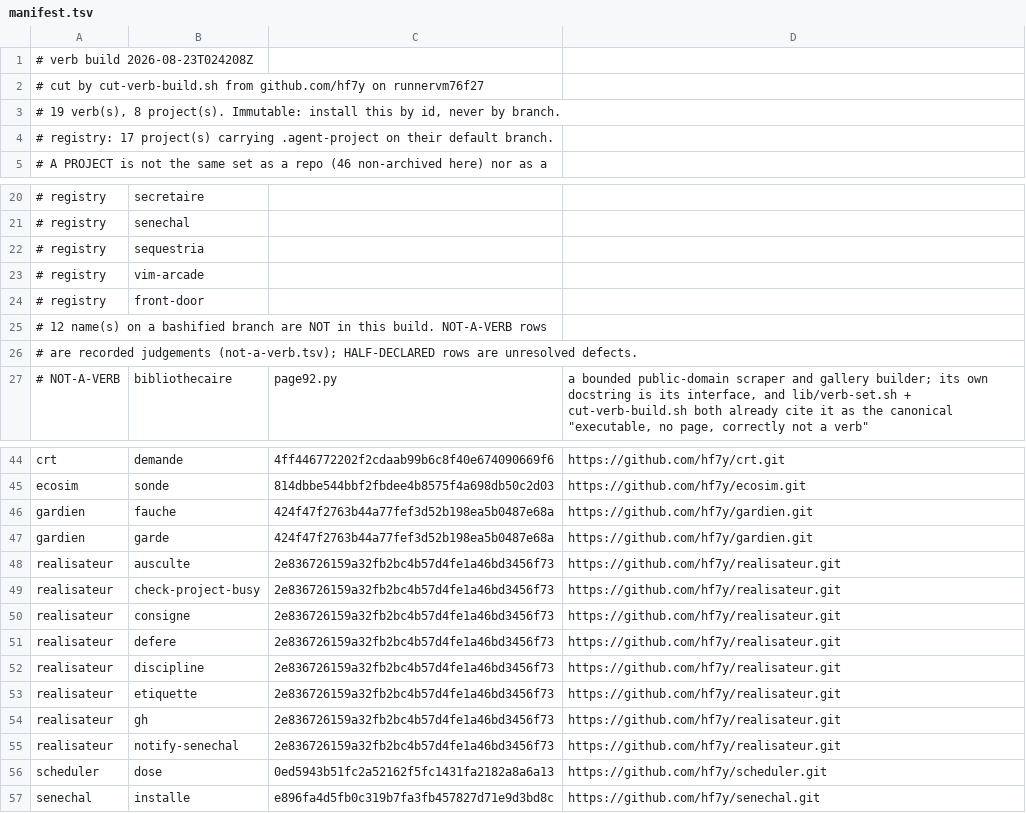
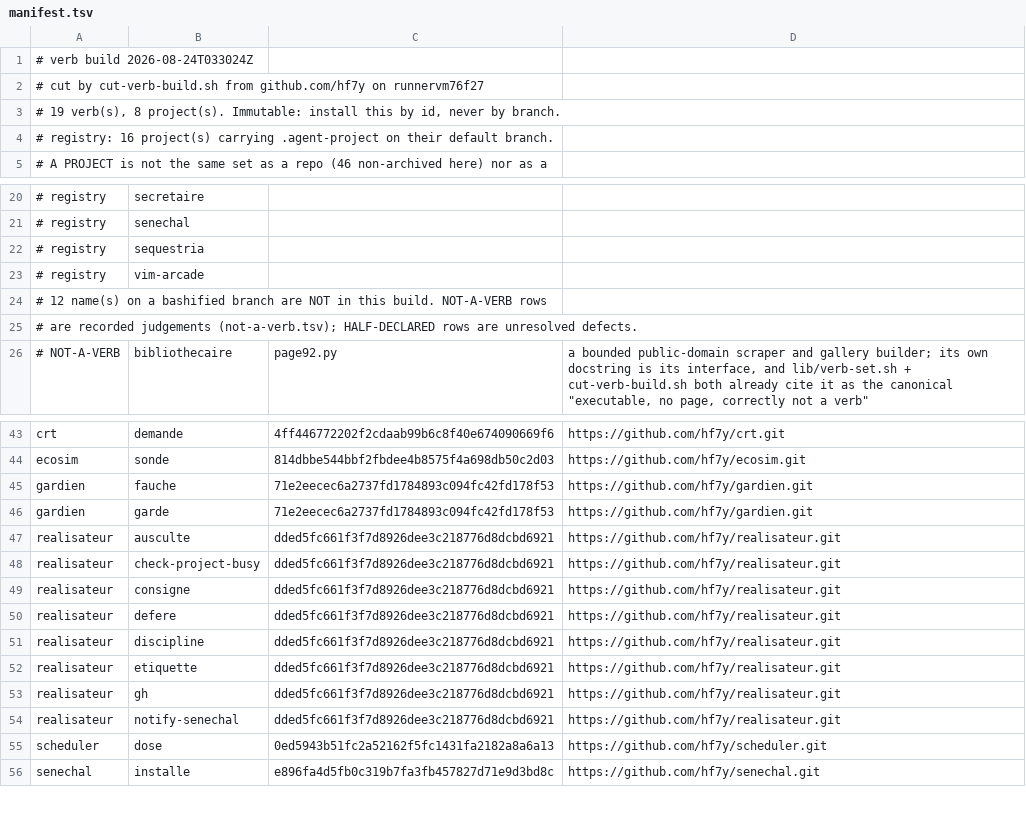
Before and after one commit to hf7y/verbs, a TSV file: manifest.tsv, drawn as a sheet; only a part is shown, gaps mark what is left out.

```diff
--- a/manifest.tsv
+++ b/manifest.tsv
@@ -1,5 +1,5 @@
-# verb build 2026-08-23T024208Z
+# verb build 2026-08-24T033024Z
 # cut by cut-verb-build.sh from github.com/hf7y on runnervm76f27
 # 19 verb(s), 8 project(s). Immutable: install this by id, never by branch.
-# registry: 17 project(s) carrying .agent-project on their default branch.
+# registry: 16 project(s) carrying .agent-project on their default branch.
 # A PROJECT is not the same set as a repo (46 non-archived here) nor as a
@@ -23,3 +23,2 @@
 # registry	vim-arcade
-# registry	front-door
 # 12 name(s) on a bashified branch are NOT in this build. NOT-A-VERB rows
@@ -45,12 +44,12 @@ crt	demande	4ff446772202f2cdaab99b6c8f40e674090669f6	https://github.com/hf7y/crt
 ecosim	sonde	814dbbe544bbf2fbdee4b8575f4a698db50c2d03	https://github.com/hf7y/ecosim.git
-gardien	fauche	424f47f2763b44a77fef3d52b198ea5b0487e68a	https://github.com/hf7y/gardien.git
-gardien	garde	424f47f2763b44a77fef3d52b198ea5b0487e68a	https://github.com/hf7y/gardien.git
-realisateur	ausculte	2e836726159a32fb2bc4b57d4fe1a46bd3456f73	https://github.com/hf7y/realisateur.git
-realisateur	check-project-busy	2e836726159a32fb2bc4b57d4fe1a46bd3456f73	https://github.com/hf7y/realisateur.git
-realisateur	consigne	2e836726159a32fb2bc4b57d4fe1a46bd3456f73	https://github.com/hf7y/realisateur.git
-realisateur	defere	2e836726159a32fb2bc4b57d4fe1a46bd3456f73	https://github.com/hf7y/realisateur.git
-realisateur	discipline	2e836726159a32fb2bc4b57d4fe1a46bd3456f73	https://github.com/hf7y/realisateur.git
-realisateur	etiquette	2e836726159a32fb2bc4b57d4fe1a46bd3456f73	https://github.com/hf7y/realisateur.git
-realisateur	gh	2e836726159a32fb2bc4b57d4fe1a46bd3456f73	https://github.com/hf7y/realisateur.git
-realisateur	notify-senechal	2e836726159a32fb2bc4b57d4fe1a46bd3456f73	https://github.com/hf7y/realisateur.git
+gardien	fauche	71e2eecec6a2737fd1784893c094fc42fd178f53	https://github.com/hf7y/gardien.git
+gardien	garde	71e2eecec6a2737fd1784893c094fc42fd178f53	https://github.com/hf7y/gardien.git
+realisateur	ausculte	dded5fc661f3f7d8926dee3c218776d8dcbd6921	https://github.com/hf7y/realisateur.git
+realisateur	check-project-busy	dded5fc661f3f7d8926dee3c218776d8dcbd6921	https://github.com/hf7y/realisateur.git
+realisateur	consigne	dded5fc661f3f7d8926dee3c218776d8dcbd6921	https://github.com/hf7y/realisateur.git
+realisateur	defere	dded5fc661f3f7d8926dee3c218776d8dcbd6921	https://github.com/hf7y/realisateur.git
+realisateur	discipline	dded5fc661f3f7d8926dee3c218776d8dcbd6921	https://github.com/hf7y/realisateur.git
+realisateur	etiquette	dded5fc661f3f7d8926dee3c218776d8dcbd6921	https://github.com/hf7y/realisateur.git
+realisateur	gh	dded5fc661f3f7d8926dee3c218776d8dcbd6921	https://github.com/hf7y/realisateur.git
+realisateur	notify-senechal	dded5fc661f3f7d8926dee3c218776d8dcbd6921	https://github.com/hf7y/realisateur.git
 scheduler	dose	0ed5943b51fc2a52162f5fc1431fa2182a8a6a13	https://github.com/hf7y/scheduler.git
```
Also changed, not shown: realisateur/bin/lib/labels.tsv, 17 other files.
